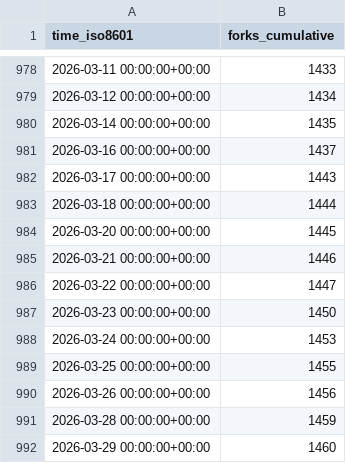
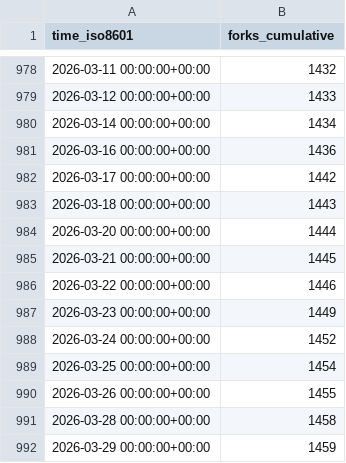
Before and after one commit to Project-MONAI/monai-code-formatter, a CSV file: Project-MONAI/MONAI/ghrs-data/forks.csv, drawn as a sheet; only a part is shown, gaps mark what is left out; the diff covers the shown part only.

```diff
--- a/Project-MONAI/MONAI/ghrs-data/forks.csv
+++ b/Project-MONAI/MONAI/ghrs-data/forks.csv
@@ -978,15 +978,15 @@ time_iso8601,forks_cumulative
-2026-03-11 00:00:00+00:00,1433
-2026-03-12 00:00:00+00:00,1434
-2026-03-14 00:00:00+00:00,1435
-2026-03-16 00:00:00+00:00,1437
-2026-03-17 00:00:00+00:00,1443
-2026-03-18 00:00:00+00:00,1444
-2026-03-20 00:00:00+00:00,1445
-2026-03-21 00:00:00+00:00,1446
-2026-03-22 00:00:00+00:00,1447
-2026-03-23 00:00:00+00:00,1450
-2026-03-24 00:00:00+00:00,1453
-2026-03-25 00:00:00+00:00,1455
-2026-03-26 00:00:00+00:00,1456
-2026-03-28 00:00:00+00:00,1459
-2026-03-29 00:00:00+00:00,1460
+2026-03-11 00:00:00+00:00,1432
+2026-03-12 00:00:00+00:00,1433
+2026-03-14 00:00:00+00:00,1434
+2026-03-16 00:00:00+00:00,1436
+2026-03-17 00:00:00+00:00,1442
+2026-03-18 00:00:00+00:00,1443
+2026-03-20 00:00:00+00:00,1444
+2026-03-21 00:00:00+00:00,1445
+2026-03-22 00:00:00+00:00,1446
+2026-03-23 00:00:00+00:00,1449
+2026-03-24 00:00:00+00:00,1452
+2026-03-25 00:00:00+00:00,1454
+2026-03-26 00:00:00+00:00,1455
+2026-03-28 00:00:00+00:00,1458
+2026-03-29 00:00:00+00:00,1459
```
Also changed, not shown: 27 edited cells elsewhere in this file, Project-MONAI/MONAI/ghrs-data/stargazers.csv.
